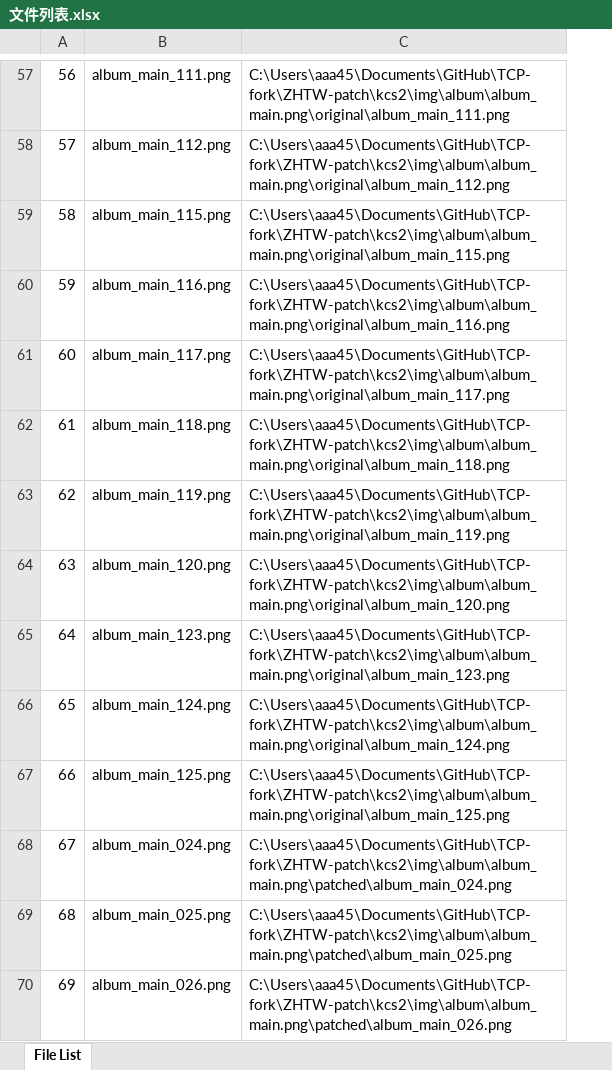
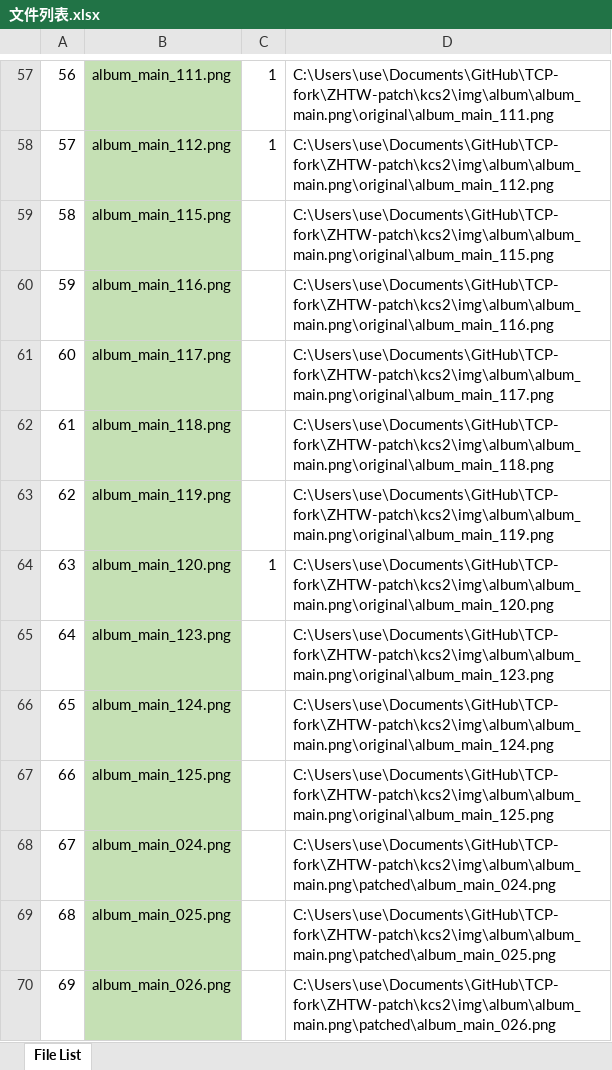
Before and after one commit to Akagiyoukai/KanColle-Traditional-Chinese-Patch, an Excel workbook: 文件列表.xlsx, sheet File List, drawn as a sheet; only a part is shown, gaps mark what is left out; values as stored, in another font and other column widths than the file's, no borders; removed rows and columns are numbered as before the commit, all else as after; the diff covers the shown part only; the diff names each change by its address in the sheet, - before the commit and + after, or states it on an @@ line.

```diff
--- a/文件列表.xlsx (sheet File List)
+++ b/文件列表.xlsx (sheet File List)
-column C, rows 57-70: C:\Users\aaa45\Documents\GitHub\TCP-fork\ZHTW-patch\kcs2\img\album\album_main.png\original\album_main_111.png | C:\Users\aaa45\Documents\GitHub\TCP-fork\ZHTW-patch\kcs2\img\album\album_main.png\original\album_main_112.png | C:\Users\aaa45\Documents\GitHub\TCP-fork\ZHTW-patch\kcs2\img\album\album_main.png\original\album_main_115.png | C:\Users\aaa45\Documents\GitHub\TCP-fork\ZHTW-patch\kcs2\img\album\album_main.png\original\album_main_116.png | C:\Users\aaa45\Documents\GitHub\TCP-fork\ZHTW-patch\kcs2\img\album\album_main.png\original\album_main_117.png | C:\Users\aaa45\Documents\GitHub\TCP-fork\ZHTW-patch\kcs2\img\album\album_main.png\original\album_main_118.png | C:\Users\aaa45\Documents\GitHub\TCP-fork\ZHTW-patch\kcs2\img\album\album_main.png\original\album_main_119.png | C:\Users\aaa45\Documents\GitHub\TCP-fork\ZHTW-patch\kcs2\img\album\album_main.png\original\album_main_120.png | C:\Users\aaa45\Documents\GitHub\TCP-fork\ZHTW-patch\kcs2\img\album\album_main.png\original\album_main_123.png | C:\Users\aaa45\Documents\GitHub\TCP-fork\ZHTW-patch\kcs2\img\album\album_main.png\original\album_main_124.png | C:\Users\aaa45\Documents\GitHub\TCP-fork\ZHTW-patch\kcs2\img\album\album_main.png\original\album_main_125.png | C:\Users\aaa45\Documents\GitHub\TCP-fork\ZHTW-patch\kcs2\img\album\album_main.png\patched\album_main_024.png | C:\Users\aaa45\Documents\GitHub\TCP-fork\ZHTW-patch\kcs2\img\album\album_main.png\patched\album_main_025.png | C:\Users\aaa45\Documents\GitHub\TCP-fork\ZHTW-patch\kcs2\img\album\album_main.png\patched\album_main_026.png
+column C, rows 57-64: 1 | 1 |  |  |  |  |  | 1
+column D, rows 57-70: C:\Users\use\Documents\GitHub\TCP-fork\ZHTW-patch\kcs2\img\album\album_main.png\original\album_main_111.png | C:\Users\use\Documents\GitHub\TCP-fork\ZHTW-patch\kcs2\img\album\album_main.png\original\album_main_112.png | C:\Users\use\Documents\GitHub\TCP-fork\ZHTW-patch\kcs2\img\album\album_main.png\original\album_main_115.png | C:\Users\use\Documents\GitHub\TCP-fork\ZHTW-patch\kcs2\img\album\album_main.png\original\album_main_116.png | C:\Users\use\Documents\GitHub\TCP-fork\ZHTW-patch\kcs2\img\album\album_main.png\original\album_main_117.png | C:\Users\use\Documents\GitHub\TCP-fork\ZHTW-patch\kcs2\img\album\album_main.png\original\album_main_118.png | C:\Users\use\Documents\GitHub\TCP-fork\ZHTW-patch\kcs2\img\album\album_main.png\original\album_main_119.png | C:\Users\use\Documents\GitHub\TCP-fork\ZHTW-patch\kcs2\img\album\album_main.png\original\album_main_120.png | C:\Users\use\Documents\GitHub\TCP-fork\ZHTW-patch\kcs2\img\album\album_main.png\original\album_main_123.png | C:\Users\use\Documents\GitHub\TCP-fork\ZHTW-patch\kcs2\img\album\album_main.png\original\album_main_124.png | C:\Users\use\Documents\GitHub\TCP-fork\ZHTW-patch\kcs2\img\album\album_main.png\original\album_main_125.png | C:\Users\use\Documents\GitHub\TCP-fork\ZHTW-patch\kcs2\img\album\album_main.png\patched\album_main_024.png | C:\Users\use\Documents\GitHub\TCP-fork\ZHTW-patch\kcs2\img\album\album_main.png\patched\album_main_025.png | C:\Users\use\Documents\GitHub\TCP-fork\ZHTW-patch\kcs2\img\album\album_main.png\patched\album_main_026.png
-B57:B70 fill: none
+B57:B70 fill: #C5E0B4
```
Also changed, not shown: 1 added row, 1 removed row and cell formats elsewhere in this sheet.
